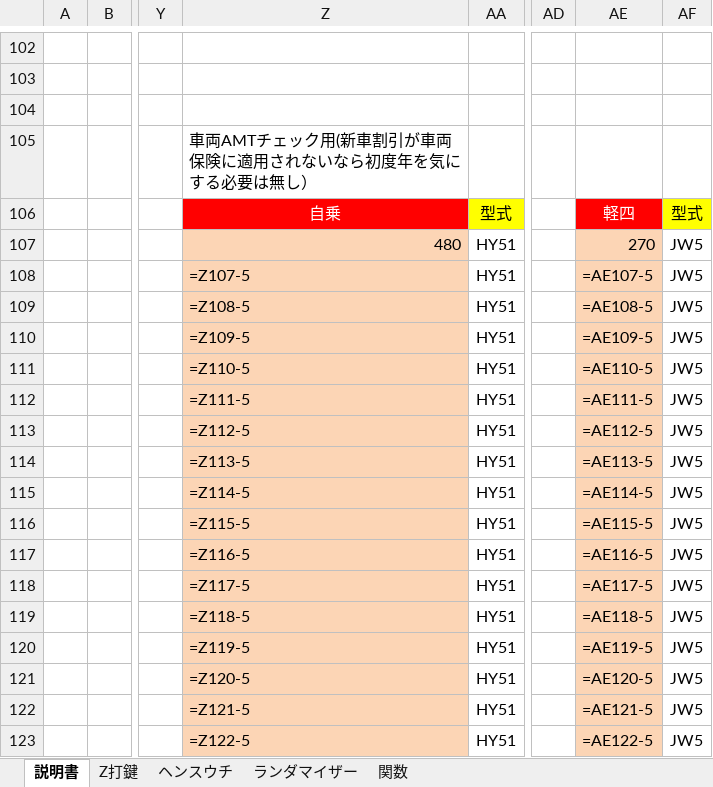
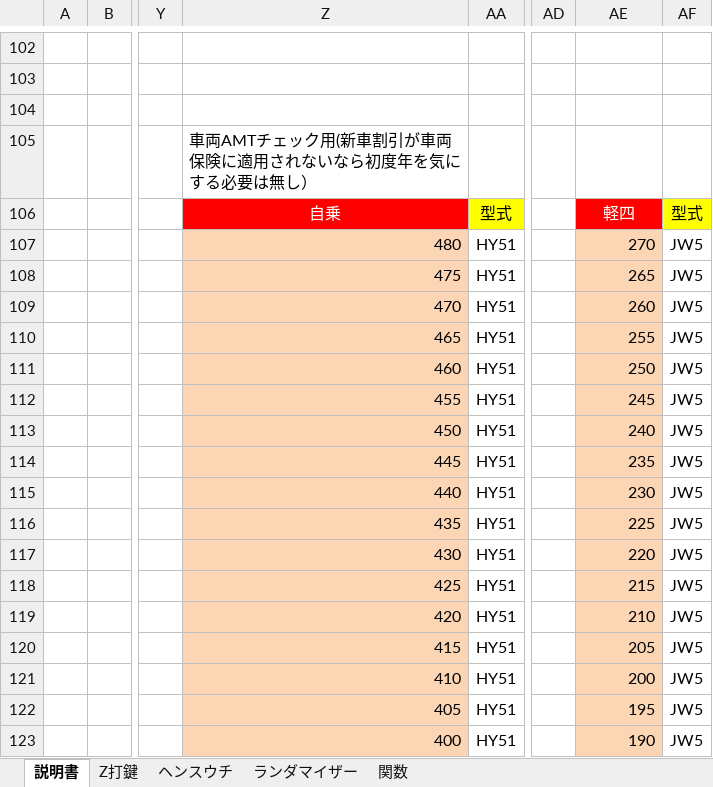
Before and after one commit to s-shohin/Z, an Excel workbook: Z条件_データ1_2301.xlsm, sheet 説明書, drawn as a sheet; only a part is shown, gaps mark what is left out; values as stored, in another font and other column widths than the file's, no borders; formulas without a stored value are shown as written; charts and pictures not drawn; the diff covers the shown part only; the diff names each change by its address in the sheet, - before the commit and + after, or states it on an @@ line.

```diff
--- a/Z条件_データ1_2301.xlsm (sheet 説明書)
+++ b/Z条件_データ1_2301.xlsm (sheet 説明書)
-Z108: =Z107-5
+Z108: 475
-AE108: =AE107-5
+AE108: 265
-Z109: =Z108-5
+Z109: 470
-AE109: =AE108-5
+AE109: 260
-Z110: =Z109-5
+Z110: 465
-AE110: =AE109-5
+AE110: 255
-Z111: =Z110-5
+Z111: 460
-AE111: =AE110-5
+AE111: 250
-Z112: =Z111-5
+Z112: 455
-AE112: =AE111-5
+AE112: 245
-Z113: =Z112-5
+Z113: 450
-AE113: =AE112-5
+AE113: 240
-Z114: =Z113-5
+Z114: 445
-AE114: =AE113-5
+AE114: 235
-Z115: =Z114-5
+Z115: 440
-AE115: =AE114-5
+AE115: 230
-Z116: =Z115-5
+Z116: 435
-AE116: =AE115-5
+AE116: 225
-Z117: =Z116-5
+Z117: 430
-AE117: =AE116-5
+AE117: 220
-Z118: =Z117-5
+Z118: 425
-AE118: =AE117-5
+AE118: 215
-Z119: =Z118-5
+Z119: 420
-AE119: =AE118-5
+AE119: 210
-Z120: =Z119-5
+Z120: 415
-AE120: =AE119-5
+AE120: 205
-Z121: =Z120-5
+Z121: 410
-AE121: =AE120-5
+AE121: 200
-Z122: =Z121-5
+Z122: 405
-AE122: =AE121-5
+AE122: 195
-Z123: =Z122-5
+Z123: 400
-AE123: =AE122-5
+AE123: 190
```
Also changed, not shown: 9 added rows, 9 removed rows and 132 edited cells elsewhere in this sheet, sheet ヘンスウチ, sheet ランダマイザー, sheet 関数, sheet Z打鍵, charts or pictures.
